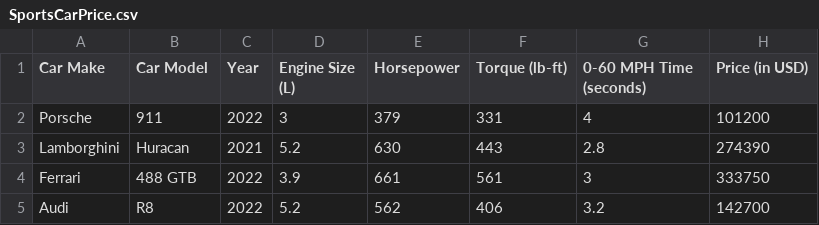
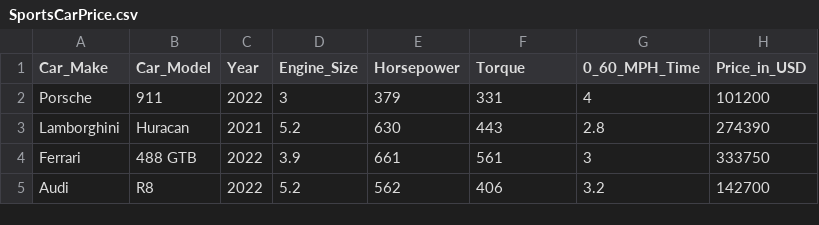
Before and after one commit to InfiniteCuriosity/EnsemblesData, a CSV file: NumericEnsembles/SportsCarPrice.csv, drawn as a sheet; only a part is shown.

Commit message:
Update SportsCarPrice.csv
fix column names

```diff
--- a/NumericEnsembles/SportsCarPrice.csv
+++ b/NumericEnsembles/SportsCarPrice.csv
@@ -1,2 +1,2 @@
-Car Make,Car Model,Year,Engine Size (L),Horsepower,Torque (lb-ft),0-60 MPH Time (seconds),Price (in USD)
+Car_Make,Car_Model,Year,Engine_Size,Horsepower,Torque,0_60_MPH_Time,Price_in_USD
 Porsche,911,2022,3,379,331,4,101200
```
